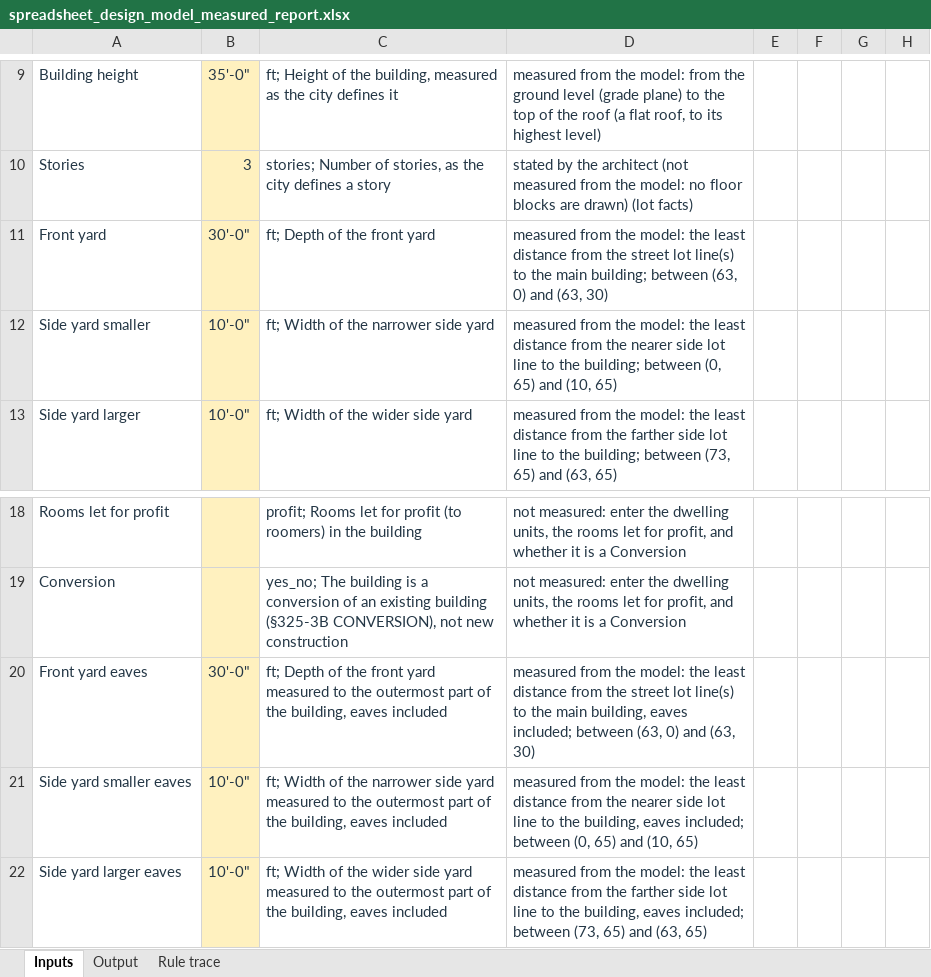
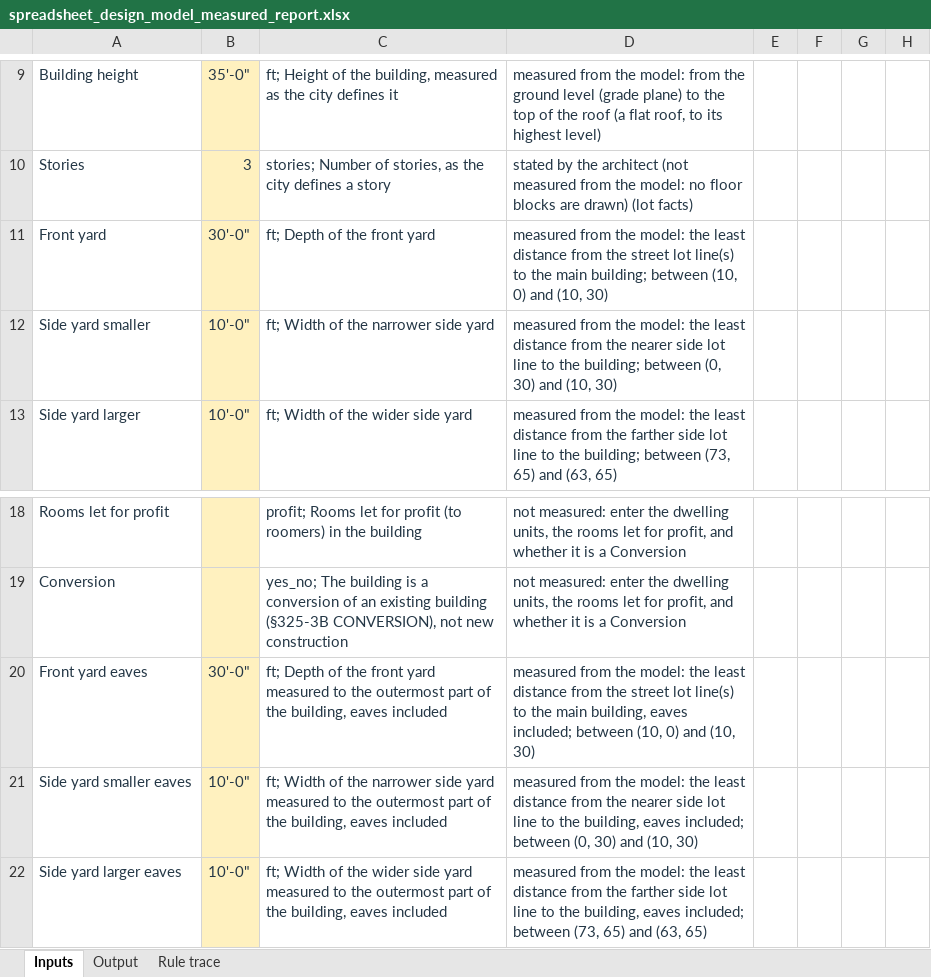
Before and after one commit to bz28/gordium, an Excel workbook: test_data/test_sites/new_york/ithaca_city/106_ithaca_rd/spreadsheet_design_model_measured_report.xlsx, sheet Inputs, drawn as a sheet; only a part is shown, gaps mark what is left out; values as stored, in another font and other column widths than the file's, no borders; the diff names each change by its address in the sheet, - before the commit and + after, or states it on an @@ line.

```diff
--- a/test_data/test_sites/new_york/ithaca_city/106_ithaca_rd/spreadsheet_design_model_measured_report.xlsx (sheet Inputs)
+++ b/test_data/test_sites/new_york/ithaca_city/106_ithaca_rd/spreadsheet_design_model_measured_report.xlsx (sheet Inputs)
-D11: …building; between (63, 0) and (63, 30)
+D11: …building; between (10, 0) and (10, 30)
-D12: …between (0, 65) and (10, 65)
+D12: …between (0, 30) and (10, 30)
-D20: …included; between (63, 0) and (63, 30)
+D20: …included; between (10, 0) and (10, 30)
-D21: …between (0, 65) and (10, 65)
+D21: …between (0, 30) and (10, 30)
```
